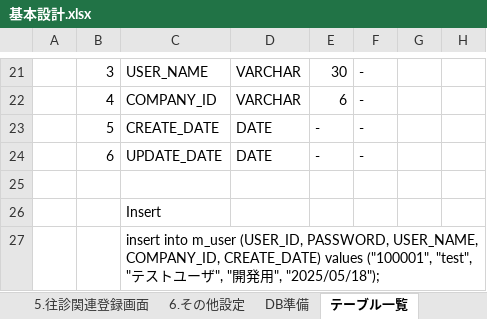
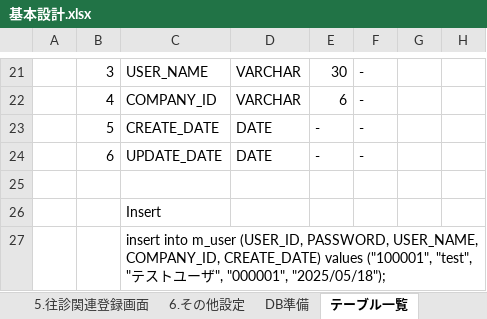
Before and after one commit to rt-9719/attendance, an Excel workbook: attendance/資料/20_基本設計/基本設計.xlsx, sheet テーブル一覧, drawn as a sheet; only a part is shown, gaps mark what is left out; values as stored, in another font and other column widths than the file's, no borders; the diff names each change by its address in the sheet, - before the commit and + after, or states it on an @@ line.

```diff
--- a/attendance/資料/20_基本設計/基本設計.xlsx (sheet テーブル一覧)
+++ b/attendance/資料/20_基本設計/基本設計.xlsx (sheet テーブル一覧)
-C27: …ザ", "開発用", "2025/05/18");
+C27: …ザ", "000001", "2025/05/18");
```
Also changed, not shown: 3 other files.
